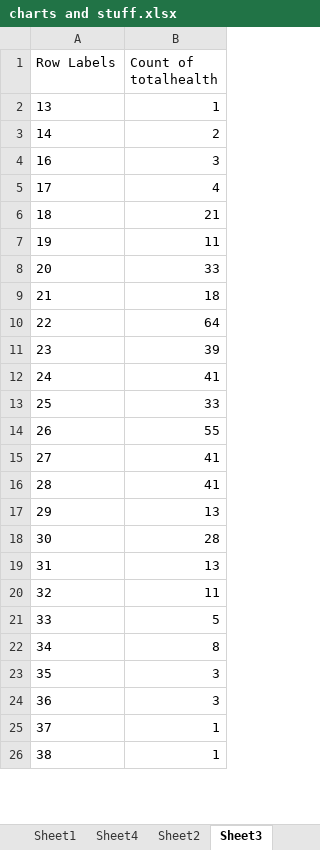
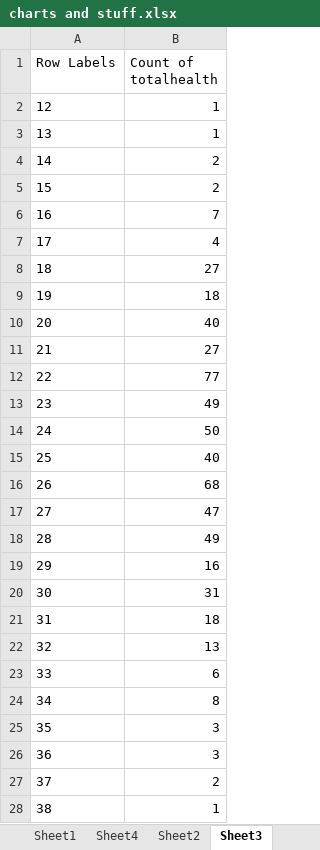
Before and after one commit to XPav/jtoanalysis, an Excel workbook: charts and stuff.xlsx, sheet Sheet3, drawn as a sheet; only a part is shown; values as stored, in another font and other column widths than the file's, no borders; charts and pictures not drawn; addresses are those after the commit; the diff covers the shown part only; the diff names each change by its address in the sheet, - before the commit and + after, or states it on an @@ line.

```diff
--- a/charts and stuff.xlsx (sheet Sheet3)
+++ b/charts and stuff.xlsx (sheet Sheet3)
+row 2: 12 | 1
+row 5: 15 | 2
-B6 (Count of totalhealth): 3
+B6 (Count of totalhealth): 7
-B8 (Count of totalhealth): 21
+B8 (Count of totalhealth): 27
-B9 (Count of totalhealth): 11
+B9 (Count of totalhealth): 18
-B10 (Count of totalhealth): 33
+B10 (Count of totalhealth): 40
-B11 (Count of totalhealth): 18
+B11 (Count of totalhealth): 27
-B12 (Count of totalhealth): 64
+B12 (Count of totalhealth): 77
-B13 (Count of totalhealth): 39
+B13 (Count of totalhealth): 49
-B14 (Count of totalhealth): 41
+B14 (Count of totalhealth): 50
-B15 (Count of totalhealth): 33
+B15 (Count of totalhealth): 40
-B16 (Count of totalhealth): 55
+B16 (Count of totalhealth): 68
-B17 (Count of totalhealth): 41
+B17 (Count of totalhealth): 47
-B18 (Count of totalhealth): 41
+B18 (Count of totalhealth): 49
-B19 (Count of totalhealth): 13
+B19 (Count of totalhealth): 16
-B20 (Count of totalhealth): 28
+B20 (Count of totalhealth): 31
-B21 (Count of totalhealth): 13
+B21 (Count of totalhealth): 18
-B22 (Count of totalhealth): 11
+B22 (Count of totalhealth): 13
-B23 (Count of totalhealth): 5
+B23 (Count of totalhealth): 6
-B27 (Count of totalhealth): 1
+B27 (Count of totalhealth): 2
```
Also changed, not shown: 2 edited cells elsewhere in this sheet, sheet ships, sheet lists, sheet Sheet4, sheet Sheet1, charts or pictures.
